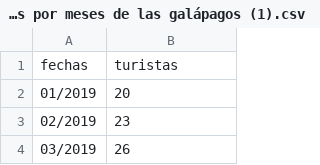
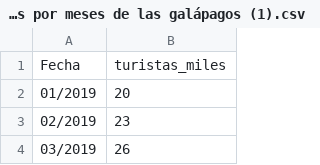
Before and after one commit to Dayanacedeno122/lab.stat, a CSV file: Datos de turistas por meses de las galápagos (1).csv, drawn as a sheet; only a part is shown.

Commit message:
Update Datos de turistas por meses de las galápagos (1).csv

```diff
--- a/Datos de turistas por meses de las galápagos (1).csv
+++ b/Datos de turistas por meses de las galápagos (1).csv
@@ -1,2 +1,2 @@
-fechas;turistas
+Fecha;turistas_miles
 01/2019;20
```
